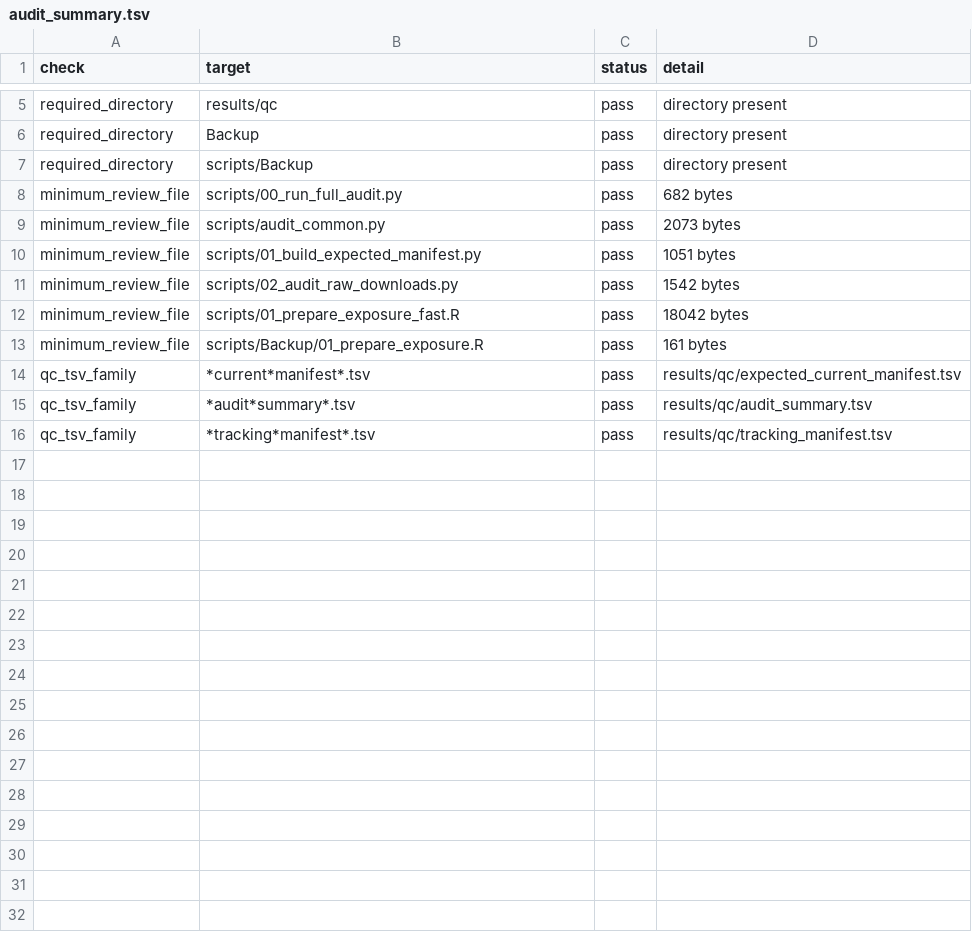
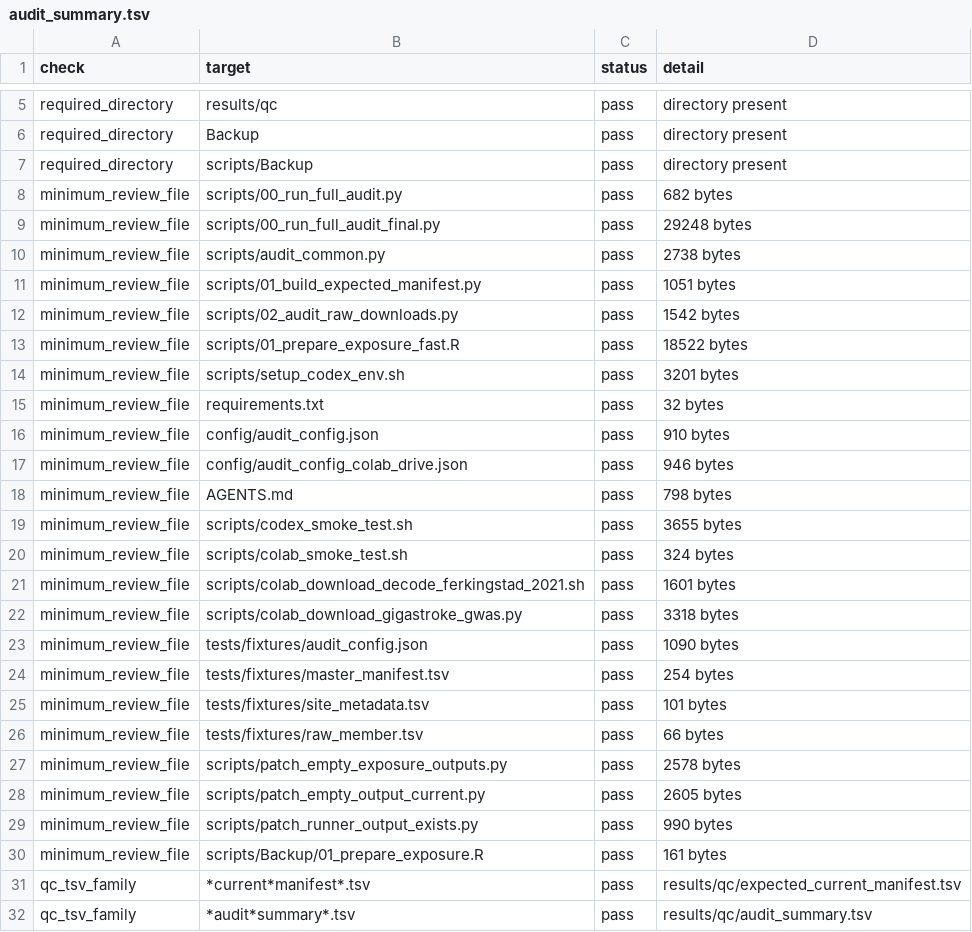
Before and after one commit to kimtk94/IS_Analysis, a TSV file: results/qc/audit_summary.tsv, drawn as a sheet; only a part is shown, gaps mark what is left out; the shorter side is filled out with more unchanged rows.

```diff
--- a/results/qc/audit_summary.tsv
+++ b/results/qc/audit_summary.tsv
@@ -8,6 +8,23 @@ required_directory	scripts/Backup	pass	directory present
 minimum_review_file	scripts/00_run_full_audit.py	pass	682 bytes
-minimum_review_file	scripts/audit_common.py	pass	2073 bytes
+minimum_review_file	scripts/00_run_full_audit_final.py	pass	29248 bytes
+minimum_review_file	scripts/audit_common.py	pass	2738 bytes
 minimum_review_file	scripts/01_build_expected_manifest.py	pass	1051 bytes
 minimum_review_file	scripts/02_audit_raw_downloads.py	pass	1542 bytes
-minimum_review_file	scripts/01_prepare_exposure_fast.R	pass	18042 bytes
+minimum_review_file	scripts/01_prepare_exposure_fast.R	pass	18522 bytes
+minimum_review_file	scripts/setup_codex_env.sh	pass	3201 bytes
+minimum_review_file	requirements.txt	pass	32 bytes
+minimum_review_file	config/audit_config.json	pass	910 bytes
+minimum_review_file	config/audit_config_colab_drive.json	pass	946 bytes
+minimum_review_file	AGENTS.md	pass	798 bytes
+minimum_review_file	scripts/codex_smoke_test.sh	pass	3655 bytes
+minimum_review_file	scripts/colab_smoke_test.sh	pass	324 bytes
+minimum_review_file	scripts/colab_download_decode_ferkingstad_2021.sh	pass	1601 bytes
+minimum_review_file	scripts/colab_download_gigastroke_gwas.py	pass	3318 bytes
+minimum_review_file	tests/fixtures/audit_config.json	pass	1090 bytes
+minimum_review_file	tests/fixtures/master_manifest.tsv	pass	254 bytes
+minimum_review_file	tests/fixtures/site_metadata.tsv	pass	101 bytes
+minimum_review_file	tests/fixtures/raw_member.tsv	pass	66 bytes
+minimum_review_file	scripts/patch_empty_exposure_outputs.py	pass	2578 bytes
+minimum_review_file	scripts/patch_empty_output_current.py	pass	2605 bytes
+minimum_review_file	scripts/patch_runner_output_exists.py	pass	990 bytes
 minimum_review_file	scripts/Backup/01_prepare_exposure.R	pass	161 bytes
```
Also changed, not shown: results/qc/expected_current_manifest.tsv, 21 other files.
